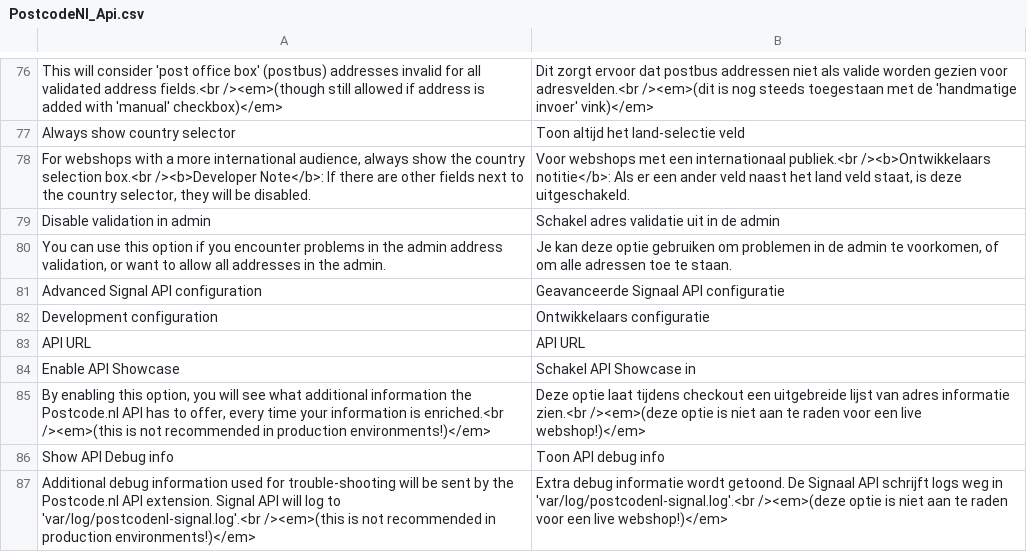
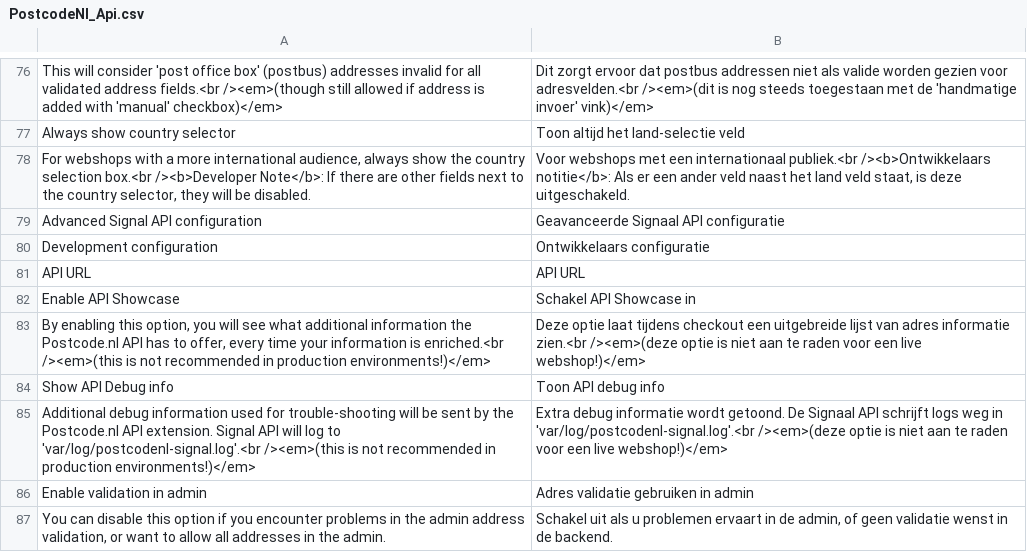
Before and after one commit to postcode-nl/PostcodeNl_Api_MagentoPlugin, a CSV file: app/locale/nl_NL/PostcodeNl_Api.csv, drawn as a sheet; only a part is shown, gaps mark what is left out; removed rows and columns are numbered as before the commit, all else as after; the diff names each change by its address in the sheet, - before the commit and + after, or states it on an @@ line.

Commit message:
Fix admin_validation_enabled label and comment.

```diff
--- a/app/locale/nl_NL/PostcodeNl_Api.csv
+++ b/app/locale/nl_NL/PostcodeNl_Api.csv
-row 79: Disable validation in admin | Schakel adres validatie uit in de admin
-row 80: You can use this option if you encounter problems in the admin address validation, or want to allow all addresses in the admin. | Je kan deze optie gebruiken om problemen in de admin te voorkomen, of om alle adressen toe te staan.
+row 86: Enable validation in admin | Adres validatie gebruiken in admin
+row 87: You can disable this option if you encounter problems in the admin address validation, or want to allow all addresses in the admin. | Schakel uit als u problemen ervaart in de admin, of geen validatie wenst in de backend.
```
Also changed, not shown: app/locale/en_US/PostcodeNl_Api.csv, 1 other file.
